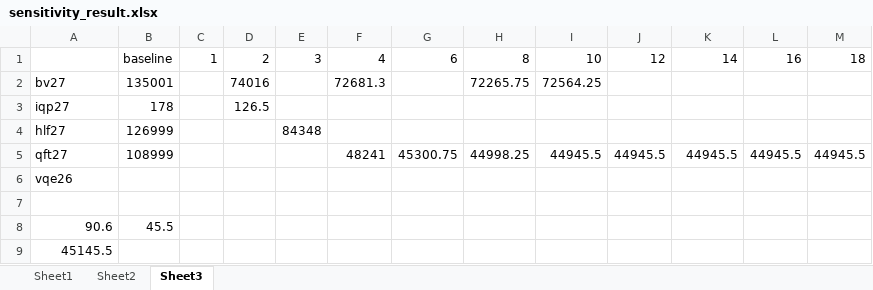
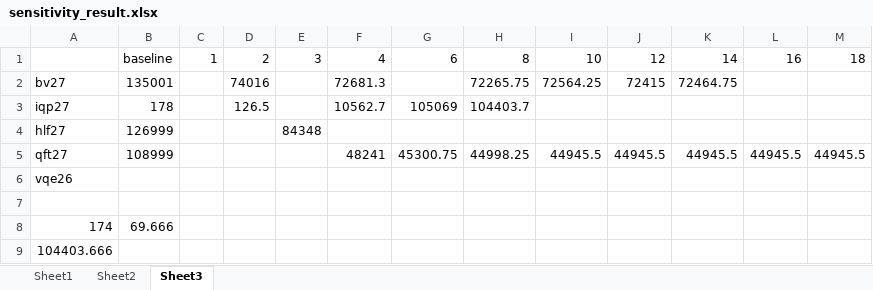
Before and after one commit to PittYHL/DP_MBQC, an Excel workbook: example/sensitivity_result.xlsx, sheet Sheet3, drawn as a sheet; values as stored, in another font and other column widths than the file's, no borders; removed rows and columns are numbered as before the commit, all else as after; the diff names each change by its address in the sheet, - before the commit and + after, or states it on an @@ line.

```diff
--- a/example/sensitivity_result.xlsx (sheet Sheet3)
+++ b/example/sensitivity_result.xlsx (sheet Sheet3)
-J2: (empty)
+J2: 72415
-K2: (empty)
+K2: 72464.75
-F3: (empty)
+F3: 10562.7
-G3: (empty)
+G3: 105069
-H3: (empty)
+H3: 104403.7
-row 8: 90.6 | 45.5
+row 8: 174 | 69.666
-A9: 45145.5
+A9: 104403.666
```
Also changed, not shown: example/new_result.xlsx.
